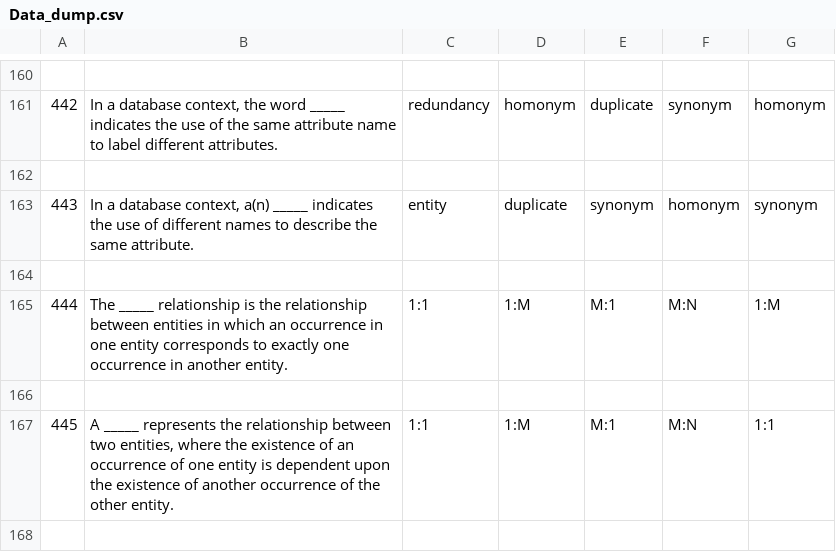
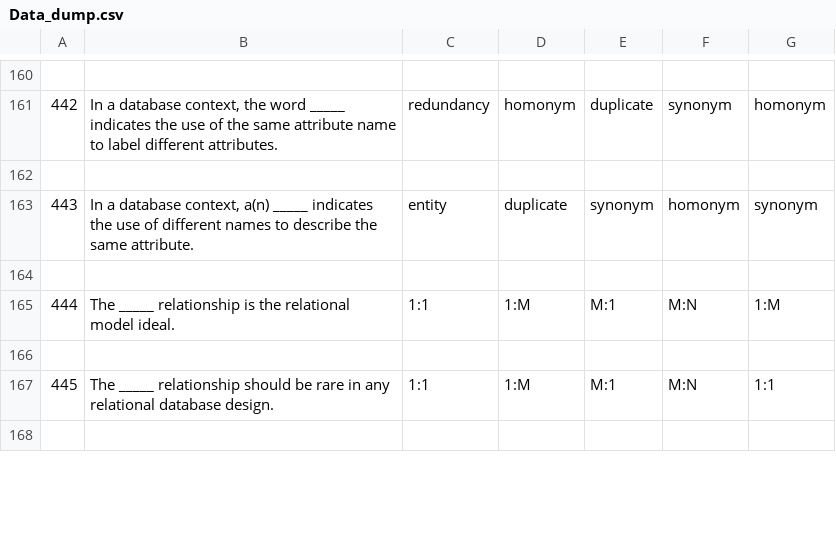
Before and after one commit to d3st2k/Database-Quiz, a CSV file: src/Data_dump.csv, drawn as a sheet; only a part is shown, gaps mark what is left out; the diff covers the shown part only.

Commit message:
Update Data_dump.csv
Fixing text format that the app can't recognize.

```diff
--- a/src/Data_dump.csv
+++ b/src/Data_dump.csv
@@ -164,5 +164,5 @@
 
-444,"The _____ relationship is the relationship between entities in which an occurrence in one entity corresponds to exactly one occurrence in another entity.","1:1"," 1:M"," M:1"," M:N","1:M"
+444,"The _____ relationship is the relational model ideal.","1:1"," 1:M"," M:1"," M:N","1:M"
 
-445,"A _____ represents the relationship between two entities, where the existence of an occurrence of one entity is dependent upon the existence of another occurrence of the other entity.","1:1"," 1:M"," M:1"," M:N","1:1"
+445,"The _____ relationship should be rare in any relational database design.","1:1"," 1:M"," M:1"," M:N","1:1"
 
```
Also changed, not shown: 6 edited cells elsewhere in this file.
